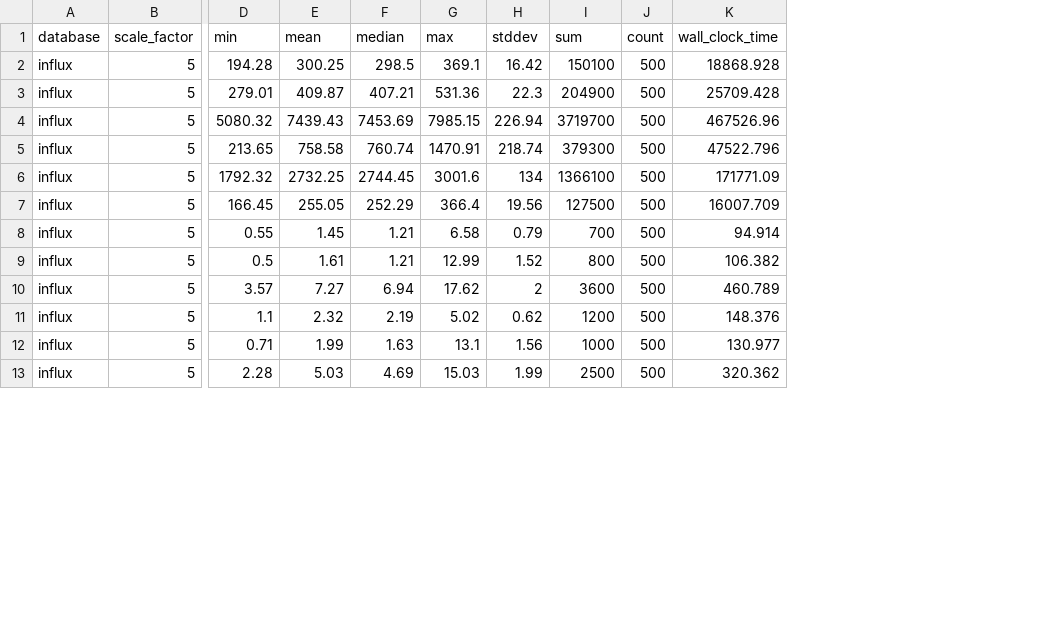
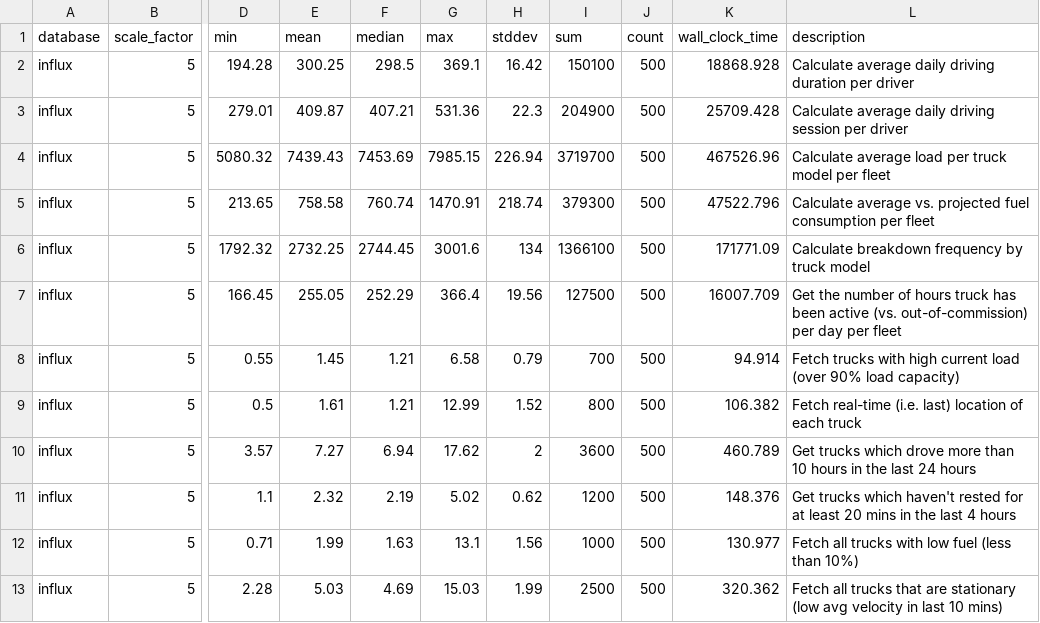
Before and after one commit to stef4k/timeseriesDB-sensor-data-application, a CSV file: tsbs/results/queries_aggregated.csv, drawn as a sheet; only a part is shown, gaps mark what is left out; the diff names each change by its address in the sheet, - before the commit and + after, or states it on an @@ line.

Commit message:
Updated results with query descriptions

```diff
--- a/tsbs/results/queries_aggregated.csv
+++ b/tsbs/results/queries_aggregated.csv
+column L (description), rows 2-13: Calculate average daily driving duration per driver | Calculate average daily driving session per driver | Calculate average load per truck model per fleet | Calculate average vs. projected fuel consumption per fleet | Calculate breakdown frequency by truck model | Get the number of hours truck has been active (vs. out-of-commission) per day per fleet | Fetch trucks with high current load (over 90% load capacity) | Fetch real-time (i.e. last) location of each truck | Get trucks which drove more than 10 hours in the last 24 hours | Get trucks which haven't rested for at least 20 mins in the last 4 hours | Fetch all trucks with low fuel (less than 10%) | Fetch all trucks that are stationary (low avg velocity in last 10 mins)
```
